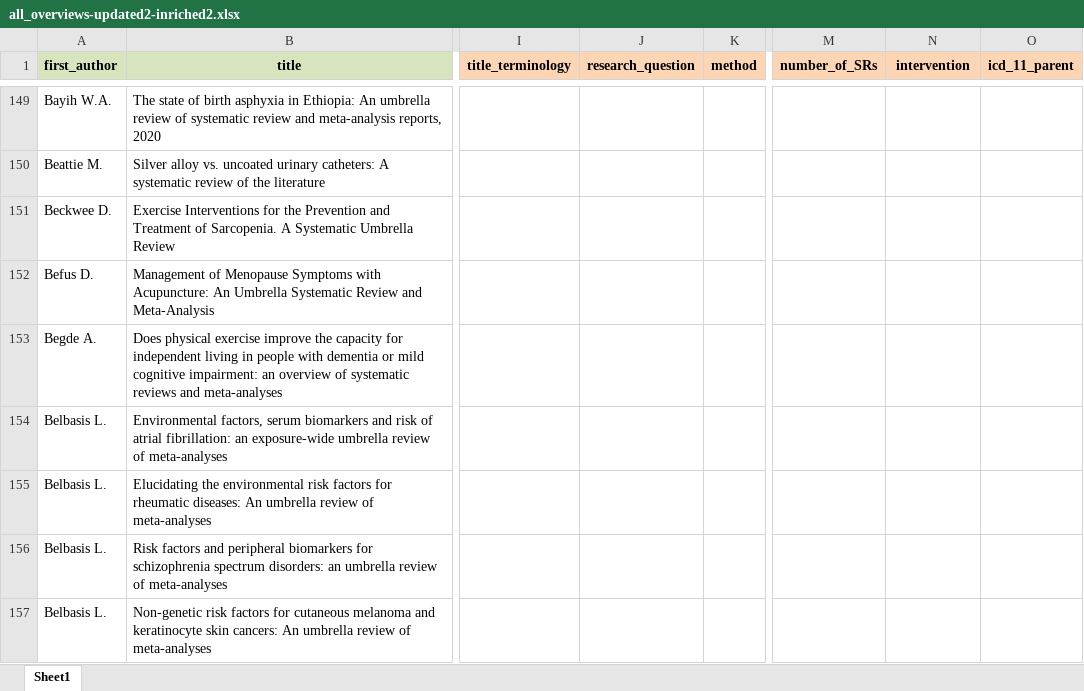
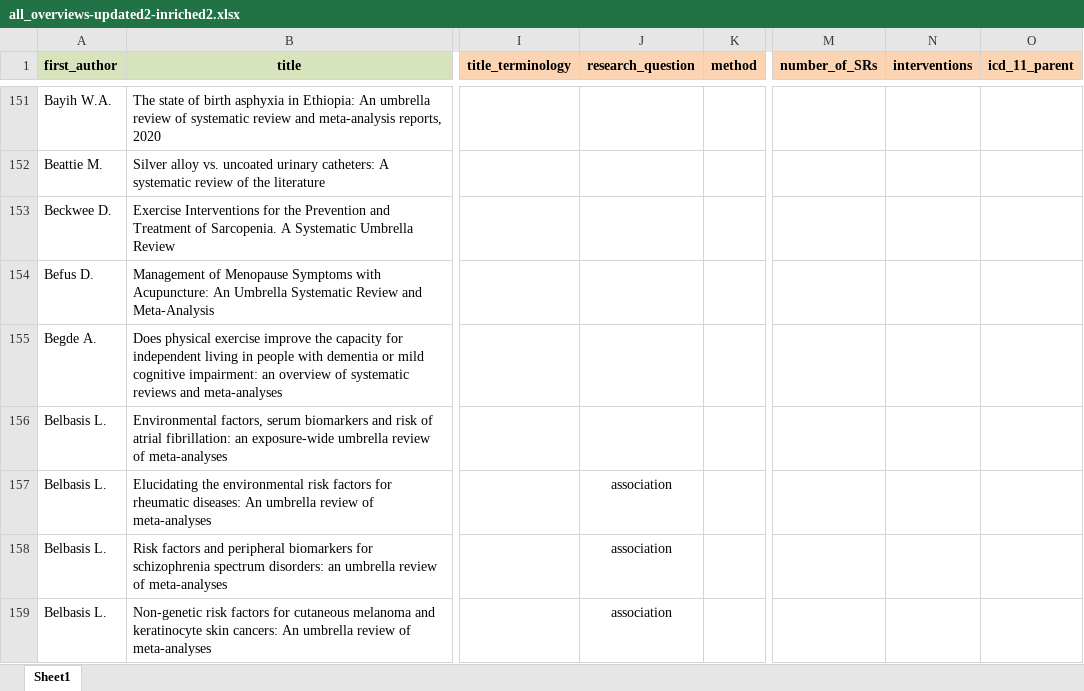
Before and after one commit to bougioukas/overview_megadatabase, an Excel workbook: _site/data/all_overviews-updated2-inriched2.xlsx, sheet Sheet1, drawn as a sheet; only a part is shown, gaps mark what is left out; values as stored, in another font and other column widths than the file's, no borders; addresses are those after the commit; the diff covers the shown part only; the diff names each change by its address in the sheet, - before the commit and + after, or states it on an @@ line.

Commit message:
20 data

```diff
--- a/_site/data/all_overviews-updated2-inriched2.xlsx (sheet Sheet1)
+++ b/_site/data/all_overviews-updated2-inriched2.xlsx (sheet Sheet1)
-N1: intervention
+N1: interventions
-J157:J159 (research_question): (empty)
+J157:J159 (research_question): association
```
Also changed, not shown: 11 added rows and 65 edited cells elsewhere in this sheet, data/all_overviews-updated2-inriched2.xlsx, 6 other files.
